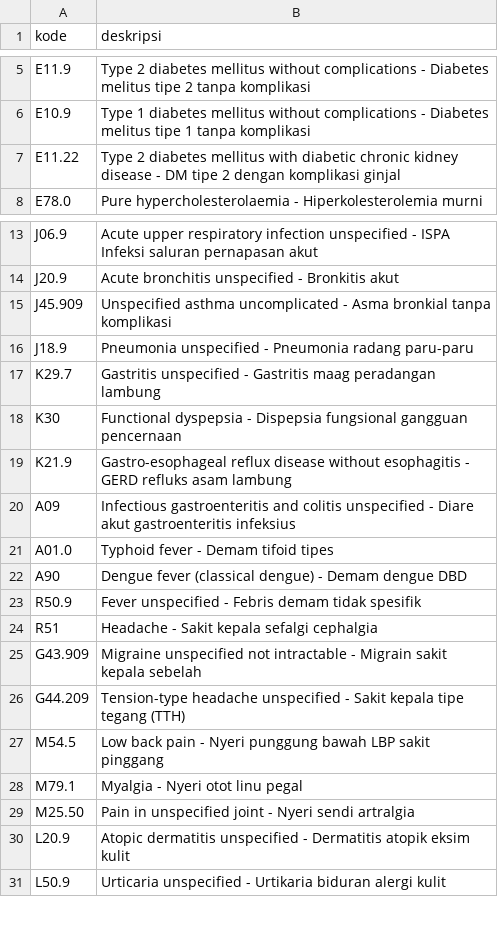
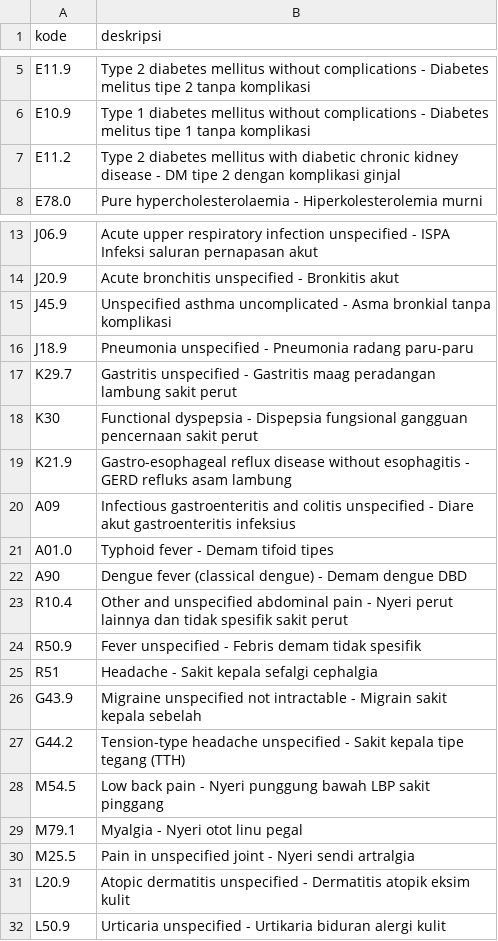
Before and after one commit to doniwah/voice-ai, a CSV file: backend/icd10.csv, drawn as a sheet; only a part is shown, gaps mark what is left out; the diff covers the shown part only.

```diff
--- a/backend/icd10.csv
+++ b/backend/icd10.csv
@@ -6,3 +6,3 @@ E11.9,Type 2 diabetes mellitus without complications - Diabetes melitus tipe 2 t
 E10.9,Type 1 diabetes mellitus without complications - Diabetes melitus tipe 1 tanpa komplikasi
-E11.22,Type 2 diabetes mellitus with diabetic chronic kidney disease - DM tipe 2 dengan komplikasi ginjal
+E11.2,Type 2 diabetes mellitus with diabetic chronic kidney disease - DM tipe 2 dengan komplikasi ginjal
 E78.0,Pure hypercholesterolaemia - Hiperkolesterolemia murni
@@ -14,6 +14,6 @@ J06.9,Acute upper respiratory infection unspecified - ISPA Infeksi saluran perna
 J20.9,Acute bronchitis unspecified - Bronkitis akut
-J45.909,Unspecified asthma uncomplicated - Asma bronkial tanpa komplikasi
+J45.9,Unspecified asthma uncomplicated - Asma bronkial tanpa komplikasi
 J18.9,Pneumonia unspecified - Pneumonia radang paru-paru
-K29.7,Gastritis unspecified - Gastritis maag peradangan lambung
-K30,Functional dyspepsia - Dispepsia fungsional gangguan pencernaan
+K29.7,Gastritis unspecified - Gastritis maag peradangan lambung sakit perut
+K30,Functional dyspepsia - Dispepsia fungsional gangguan pencernaan sakit perut
 K21.9,Gastro-esophageal reflux disease without esophagitis - GERD refluks asam lambung
@@ -22,9 +22,10 @@ A01.0,Typhoid fever - Demam tifoid tipes
 A90,Dengue fever (classical dengue) - Demam dengue DBD
+R10.4,Other and unspecified abdominal pain - Nyeri perut lainnya dan tidak spesifik sakit perut
 R50.9,Fever unspecified - Febris demam tidak spesifik
 R51,Headache - Sakit kepala sefalgi cephalgia
-G43.909,Migraine unspecified not intractable - Migrain sakit kepala sebelah
-G44.209,Tension-type headache unspecified - Sakit kepala tipe tegang (TTH)
+G43.9,Migraine unspecified not intractable - Migrain sakit kepala sebelah
+G44.2,Tension-type headache unspecified - Sakit kepala tipe tegang (TTH)
 M54.5,Low back pain - Nyeri punggung bawah LBP sakit pinggang
 M79.1,Myalgia - Nyeri otot linu pegal
-M25.50,Pain in unspecified joint - Nyeri sendi artralgia
+M25.5,Pain in unspecified joint - Nyeri sendi artralgia
 L20.9,Atopic dermatitis unspecified - Dermatitis atopik eksim kulit
```
Also changed, not shown: 5 edited cells elsewhere in this file, 20 other files.
